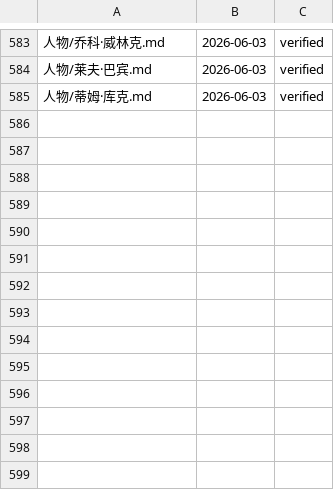
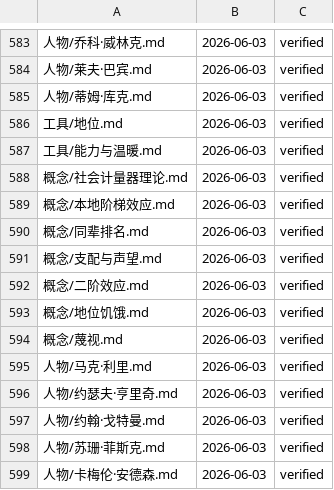
Before and after one commit to My2ndFoundation/100_Modern_Thinking_Tools, a TSV file: .verified.tsv, drawn as a sheet; only a part is shown, gaps mark what is left out; the diff names each change by its address in the sheet, - before the commit and + after, or states it on an @@ line.

```diff
--- a/.verified.tsv
+++ b/.verified.tsv
+row 586: 工具/地位.md | 2026-06-03 | verified
+row 587: 工具/能力与温暖.md | 2026-06-03 | verified
+row 588: 概念/社会计量器理论.md | 2026-06-03 | verified
+row 589: 概念/本地阶梯效应.md | 2026-06-03 | verified
+row 590: 概念/同辈排名.md | 2026-06-03 | verified
+row 591: 概念/支配与声望.md | 2026-06-03 | verified
+row 592: 概念/二阶效应.md | 2026-06-03 | verified
+row 593: 概念/地位饥饿.md | 2026-06-03 | verified
+row 594: 概念/蔑视.md | 2026-06-03 | verified
+row 595: 人物/马克·利里.md | 2026-06-03 | verified
+row 596: 人物/约瑟夫·亨里奇.md | 2026-06-03 | verified
+row 597: 人物/约翰·戈特曼.md | 2026-06-03 | verified
+row 598: 人物/苏珊·菲斯克.md | 2026-06-03 | verified
+row 599: 人物/卡梅伦·安德森.md | 2026-06-03 | verified
```
Also changed, not shown: .ingested.tsv, 29 other files.
